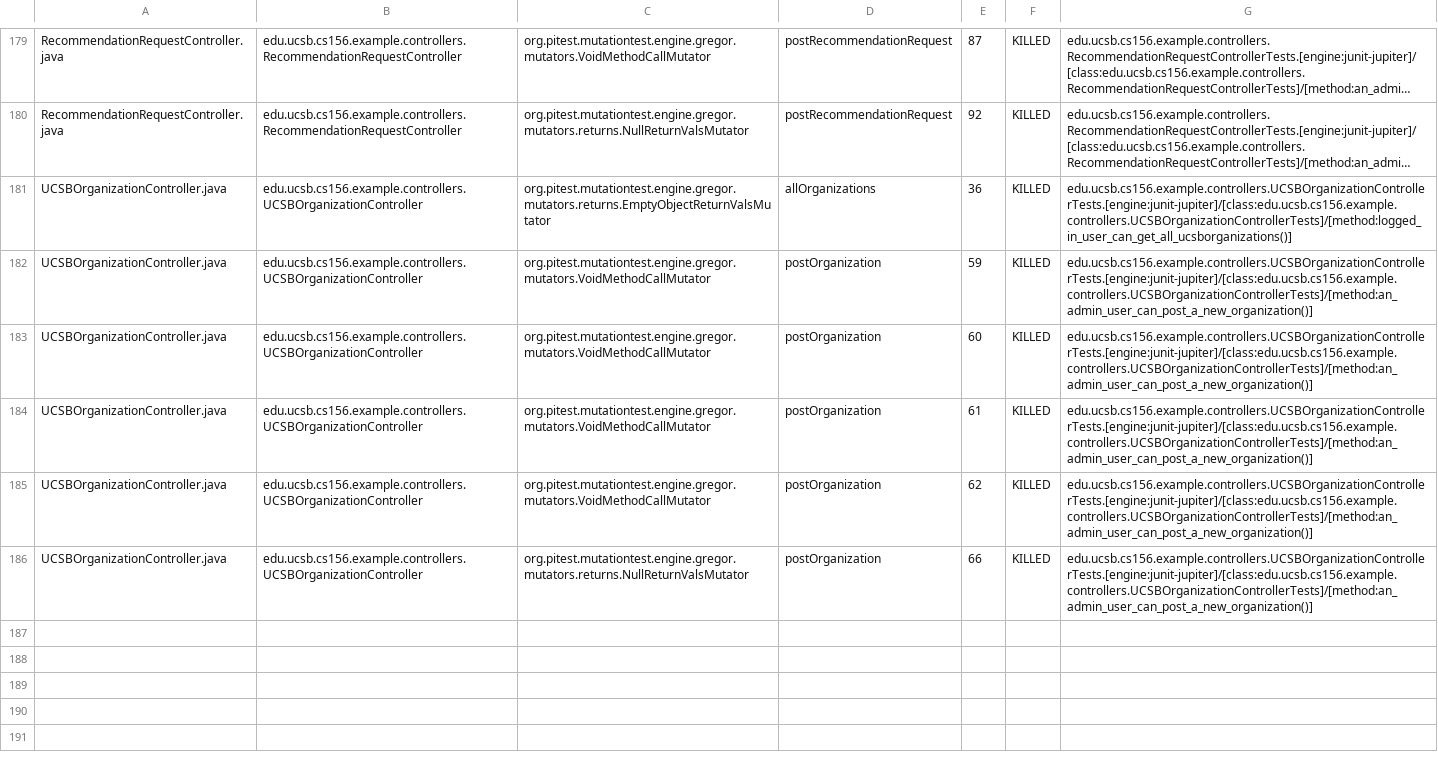
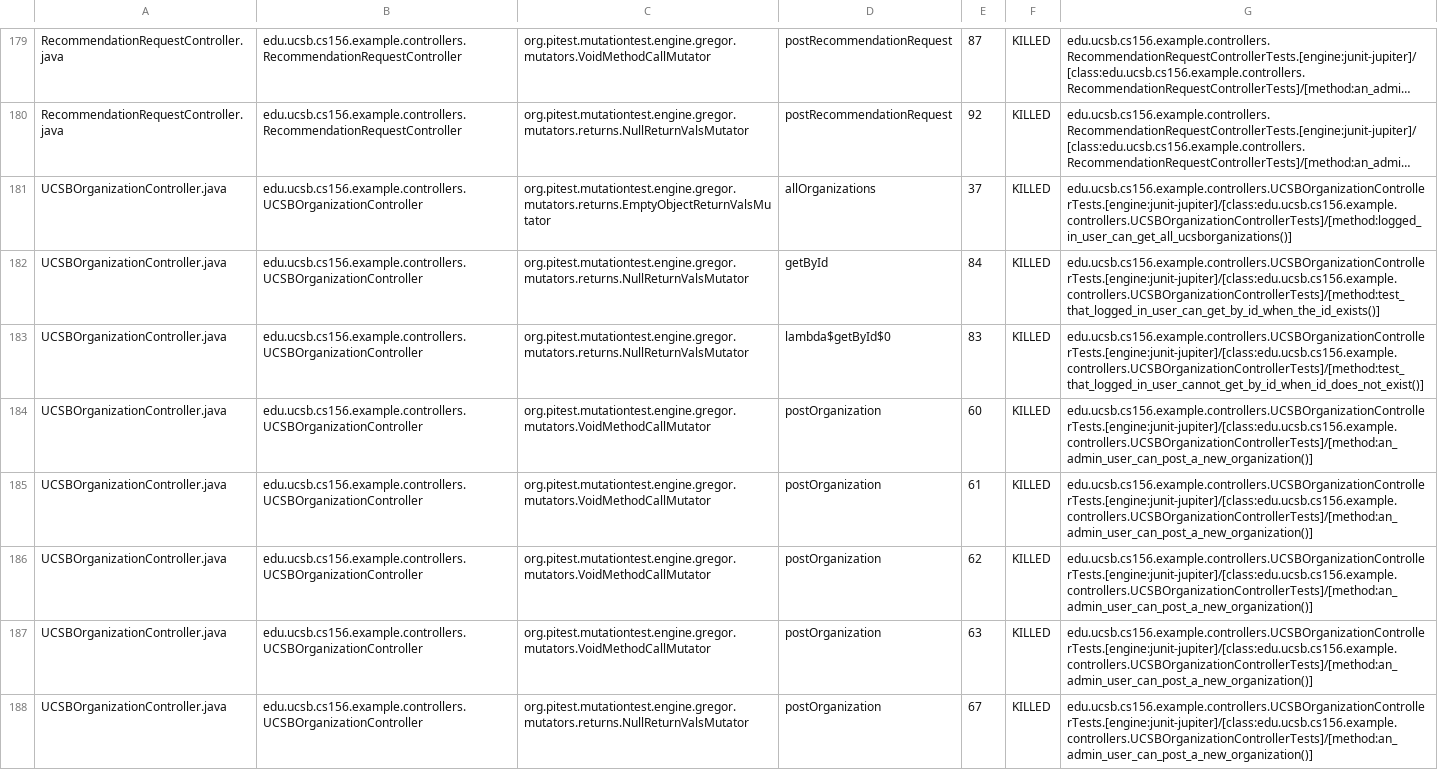
Before and after one commit to ucsb-cs156-s26/team01-s26-05, a CSV file: pitest/mutations.csv, drawn as a sheet; only a part is shown, gaps mark what is left out; long unchanged cells end in …; addresses are those after the commit; the diff names each change by its address in the sheet, - before the commit and + after, or states it on an @@ line.

Commit message:
Deploying to gh-pages from @ ucsb-cs156-s26/team01-s26-05@976c1994da3d9a07dfc3681e93cf259cec335d8d 🚀

```diff
--- a/pitest/mutations.csv
+++ b/pitest/mutations.csv
-E181: 36
+E181: 37
+row 182: UCSBOrganizationController.java | edu.ucsb.cs156.example.controllers.UCSBOrganizationController | org.pitest.mutationtest.engine.gregor.mutators.returns.NullReturnValsMutator | getById | 84 | KILLED | edu.ucsb.cs156.example.controllers.UCSBOrganizationControllerTests.[engine:junit-jupiter]/[class:edu.ucsb.cs156.example.controllers.UCSBOrganizationControllerTests]/[method:test_that_logged_in_user_can_get_by_id_when_the_id_exists()]
-C183: org.pitest.mutationtest.engine.gregor.mutators.VoidMethodCallMutator
+C183: org.pitest.mutationtest.engine.gregor.mutators.returns.NullReturnValsMutator
-D183: postOrganization
+D183: lambda$getById$0
-E183: 59
+E183: 83
-G183: edu.ucsb.cs156.example.controllers.UCSBOrganizationControllerTests.[engine:junit-jupiter]/[class:edu.ucsb.cs156.example.controllers.UCSBOrganizationControllerTests]/[method:an_admin_user_can_post_a_new_organization()]
+G183: edu.ucsb.cs156.example.controllers.UCSBOrganizationControllerTests.[engine:junit-jupiter]/[class:edu.ucsb.cs156.example.controllers.UCSBOrganizationControllerTests]/[method:test_that_logged_in_user_cannot_get_by_id_when_id_does_not_exist()]
+row 187: UCSBOrganizationController.java | edu.ucsb.cs156.example.controllers.UCSBOrganizationController | org.pitest.mutationtest.engine.gregor.mutators.VoidMethodCallMutator | postOrganization | 63 | KILLED | edu.ucsb.cs156.example.controllers.UCSBOrganizationControllerTests.[engine:junit-jupiter]/[class:edu.ucsb.cs156.example.controllers.UCSBOrganizationControllerTests]/[method:an_admin_user_can_post_a_new_organization()]
-E188: 66
+E188: 67
```
Also changed, not shown: 25 other files.
